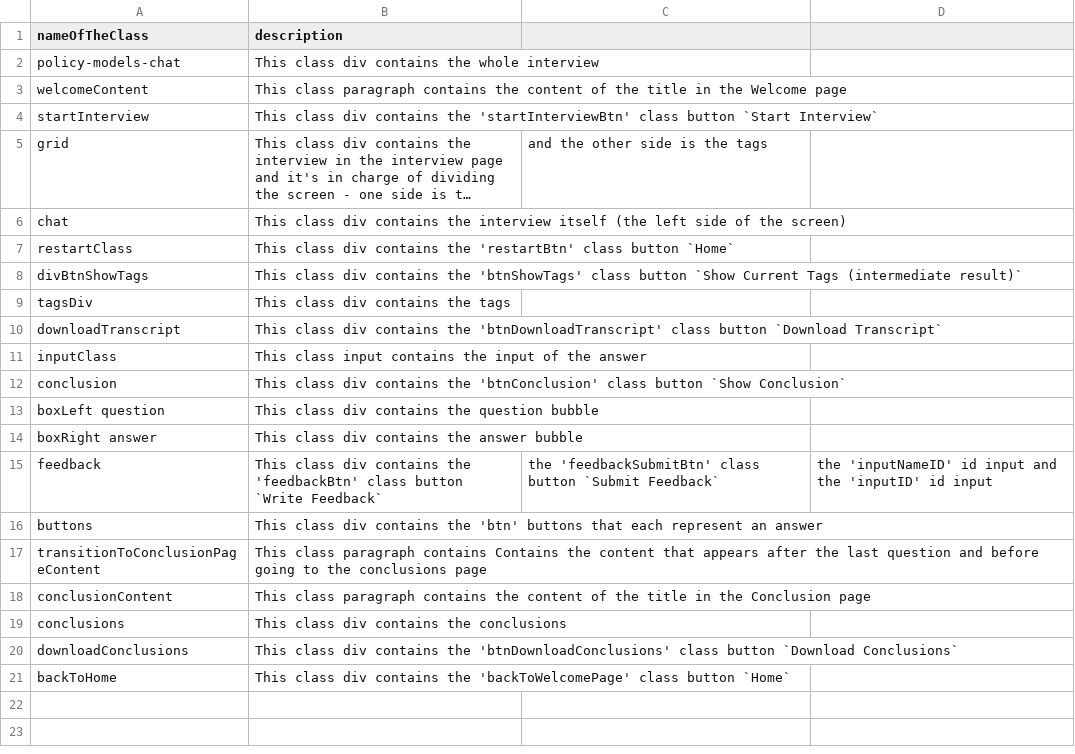
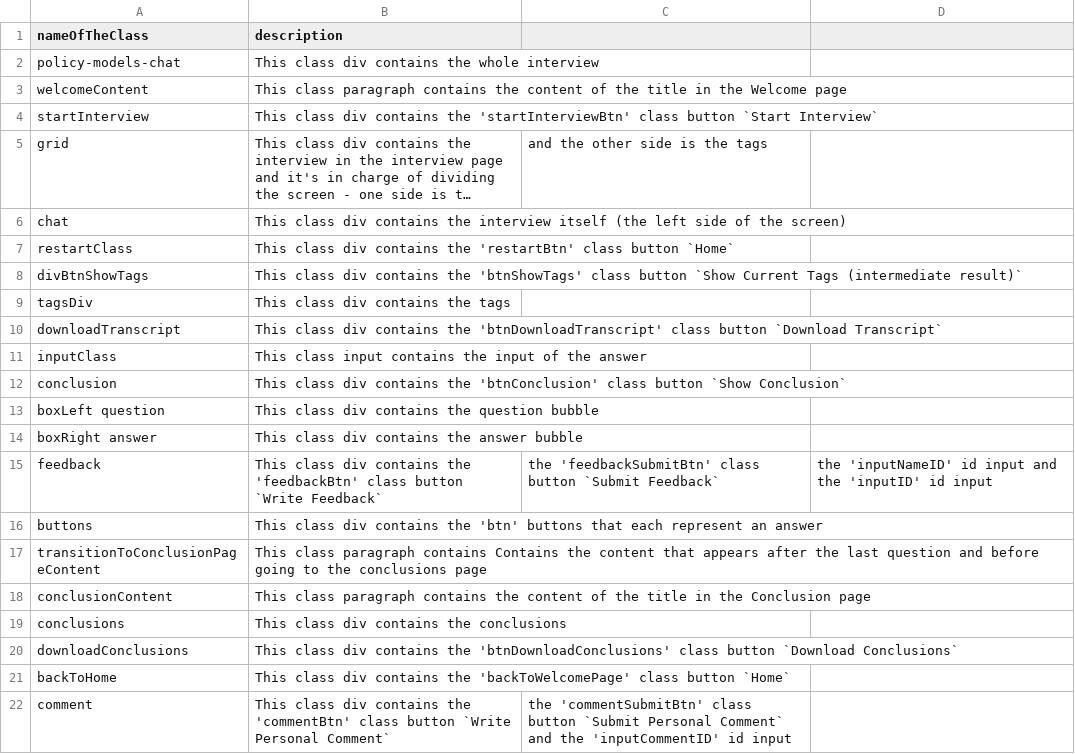
Before and after one commit to shellytalis/policy-model-tutorial, a CSV file: _data/classChat.csv, drawn as a sheet; long unchanged cells end in ….

Commit message:
Update classChat.csv

```diff
--- a/_data/classChat.csv
+++ b/_data/classChat.csv
@@ -21 +21,2 @@ downloadConclusions,This class div contains the 'btnDownloadConclusions' class b
 backToHome,This class div contains the 'backToWelcomePage' class button `Home`
+comment,This class div contains the 'commentBtn' class button `Write Personal Comment`, the 'commentSubmitBtn' class button `Submit Personal Comment` and the 'inputCommentID' id input
```
